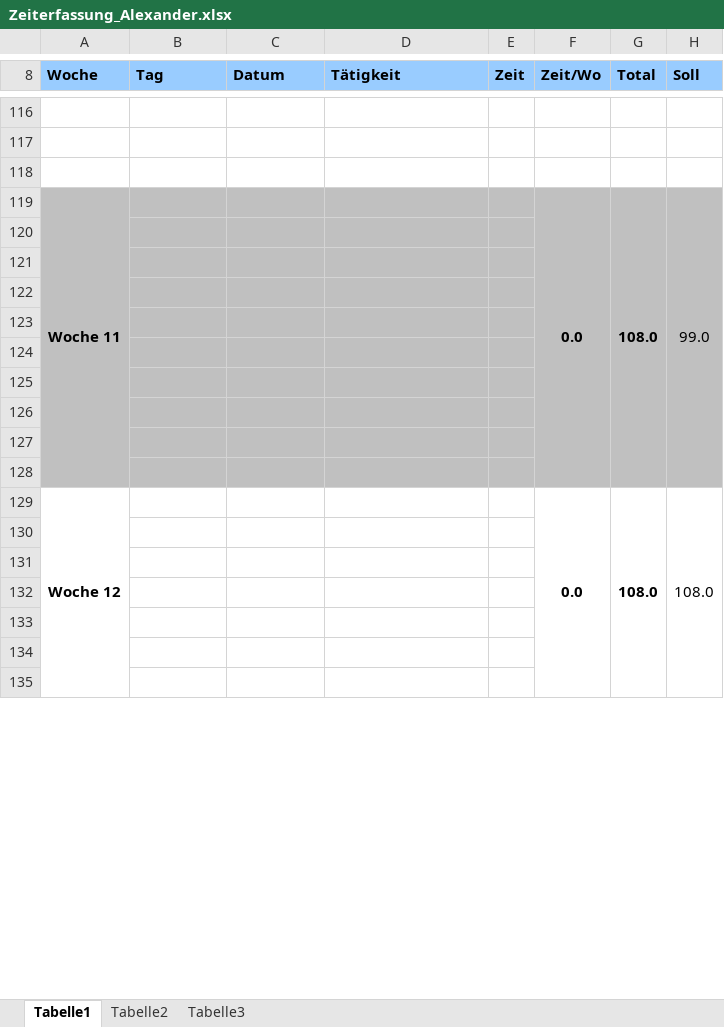
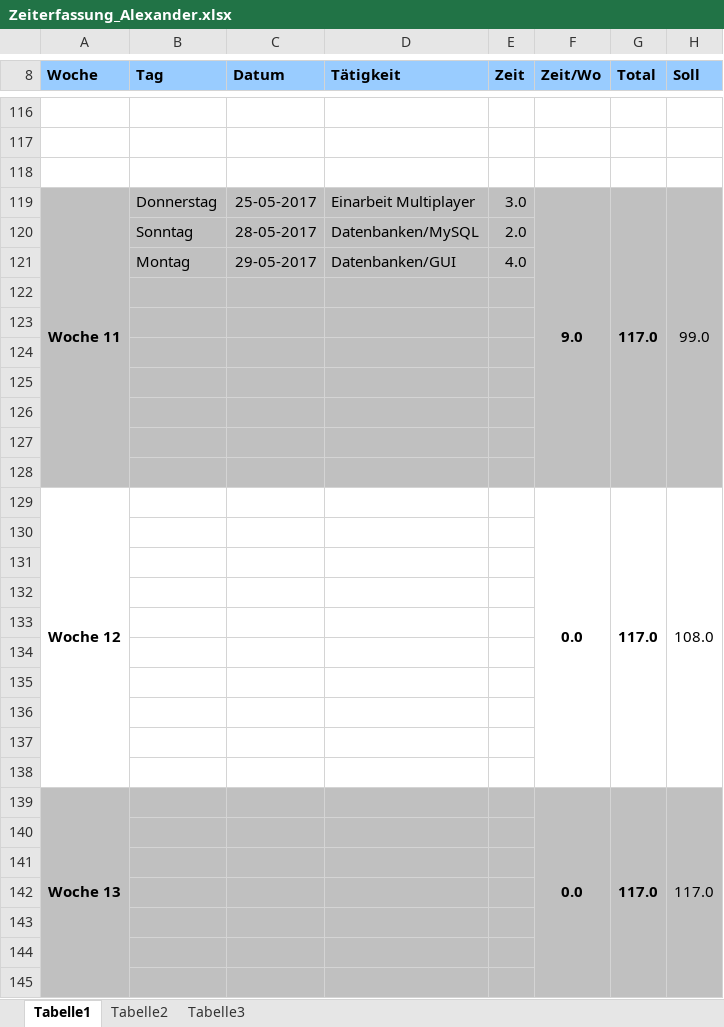
Before and after one commit to gaffli/typo, an Excel workbook: Meilensteine/MS 3/Zeiterfassung/Zeiterfassung_Alexander.xlsx, sheet Tabelle1, drawn as a sheet; only a part is shown, gaps mark what is left out; values as stored, in another font and other column widths than the file's, no borders; removed rows and columns are numbered as before the commit, all else as after; the diff covers the shown part only; the diff names each change by its address in the sheet, - before the commit and + after, or states it on an @@ line.

```diff
--- a/Meilensteine/MS 3/Zeiterfassung/Zeiterfassung_Alexander.xlsx (sheet Tabelle1)
+++ b/Meilensteine/MS 3/Zeiterfassung/Zeiterfassung_Alexander.xlsx (sheet Tabelle1)
+row 119: Woche 11 | Donnerstag | 25-05-2017 | Einarbeit Multiplayer | 3.0 | 9.0 | 117.0 | 99.0
+row 120:  | Sonntag | 28-05-2017 | Datenbanken/MySQL | 2.0
+row 121:  | Montag | 29-05-2017 | Datenbanken/GUI | 4.0
-row 122: Woche 11 |  |  |  |  | 0.0 | 108.0 | 99.0
+row 122: (empty)
-A119:A128 merged
-F119:F128 merged
-G119:G128 merged
-H119:H128 merged
+row 123: (empty)
+row 124: (empty)
+row 125: (empty)
+row 126: (empty)
+row 127: (empty)
+row 128: (empty)
+row 129: Woche 12 |  |  |  |  | 0.0 | 117.0 | 108.0
-A130:H138 fill: #C0C0C0
+A130:H138 fill: none
-row 129: Woche 12 |  |  |  |  | 0.0 | 108.0 | 108.0
+row 139: Woche 13 |  |  |  |  | 0.0 | 117.0 | 117.0
-A140:H145 fill: none
+A140:H145 fill: #C0C0C0
```
Also changed, not shown: 3 added rows, 13 removed rows, 3 edited cells and cell formats elsewhere in this sheet.
